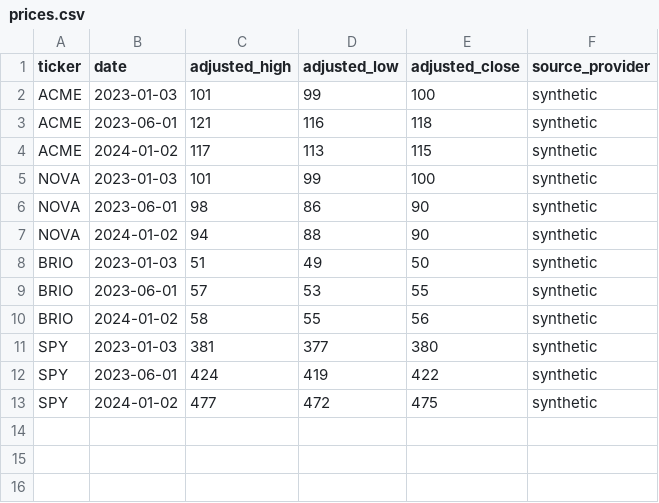
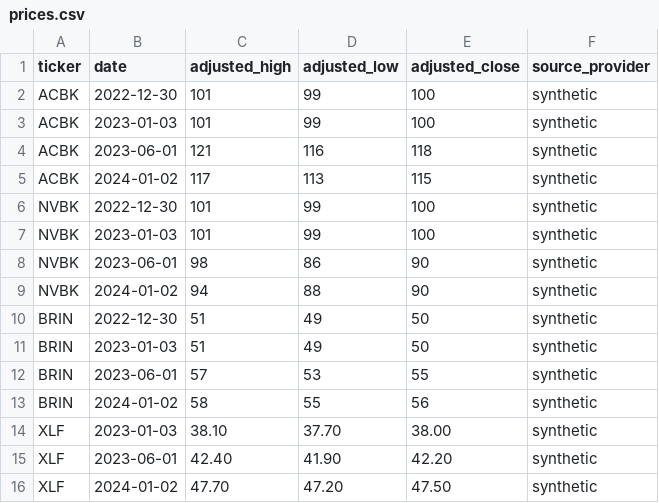
Before and after one commit to maverickgtm/marketwitness, a CSV file: data/samples/prices.csv, drawn as a sheet.

```diff
--- a/data/samples/prices.csv
+++ b/data/samples/prices.csv
@@ -1,13 +1,16 @@
 ticker,date,adjusted_high,adjusted_low,adjusted_close,source_provider
-ACME,2023-01-03,101,99,100,synthetic
-ACME,2023-06-01,121,116,118,synthetic
-ACME,2024-01-02,117,113,115,synthetic
-NOVA,2023-01-03,101,99,100,synthetic
-NOVA,2023-06-01,98,86,90,synthetic
-NOVA,2024-01-02,94,88,90,synthetic
-BRIO,2023-01-03,51,49,50,synthetic
-BRIO,2023-06-01,57,53,55,synthetic
-BRIO,2024-01-02,58,55,56,synthetic
-SPY,2023-01-03,381,377,380,synthetic
-SPY,2023-06-01,424,419,422,synthetic
-SPY,2024-01-02,477,472,475,synthetic
+ACBK,2022-12-30,101,99,100,synthetic
+ACBK,2023-01-03,101,99,100,synthetic
+ACBK,2023-06-01,121,116,118,synthetic
+ACBK,2024-01-02,117,113,115,synthetic
+NVBK,2022-12-30,101,99,100,synthetic
+NVBK,2023-01-03,101,99,100,synthetic
+NVBK,2023-06-01,98,86,90,synthetic
+NVBK,2024-01-02,94,88,90,synthetic
+BRIN,2022-12-30,51,49,50,synthetic
+BRIN,2023-01-03,51,49,50,synthetic
+BRIN,2023-06-01,57,53,55,synthetic
+BRIN,2024-01-02,58,55,56,synthetic
+XLF,2023-01-03,38.10,37.70,38.00,synthetic
+XLF,2023-06-01,42.40,41.90,42.20,synthetic
+XLF,2024-01-02,47.70,47.20,47.50,synthetic
```
Also changed, not shown: data/samples/targets.csv, 20 other files.
